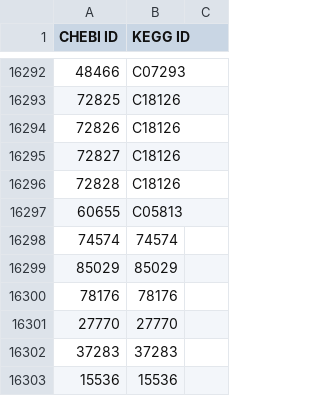
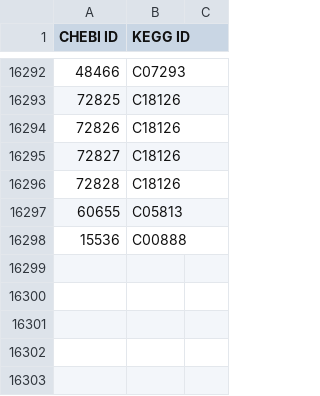
Before and after one commit to desmondlun/MOST, a CSV file: etc/visualization/chebiIds_keggIds.csv, drawn as a sheet; only a part is shown, gaps mark what is left out.

```diff
--- a/etc/visualization/chebiIds_keggIds.csv
+++ b/etc/visualization/chebiIds_keggIds.csv
@@ -16297,7 +16297,2 @@ CHEBI ID,KEGG ID,
 60655,C05813,
-74574,74574,
-85029,85029,
-78176,78176,
-27770,27770,
-37283,37283,
-15536,15536,
+15536,C00888,
```
Also changed, not shown: etc/visualization/metabolite_substitutions.csv, etc/visualization/pathway_metabolite_positions.csv.
